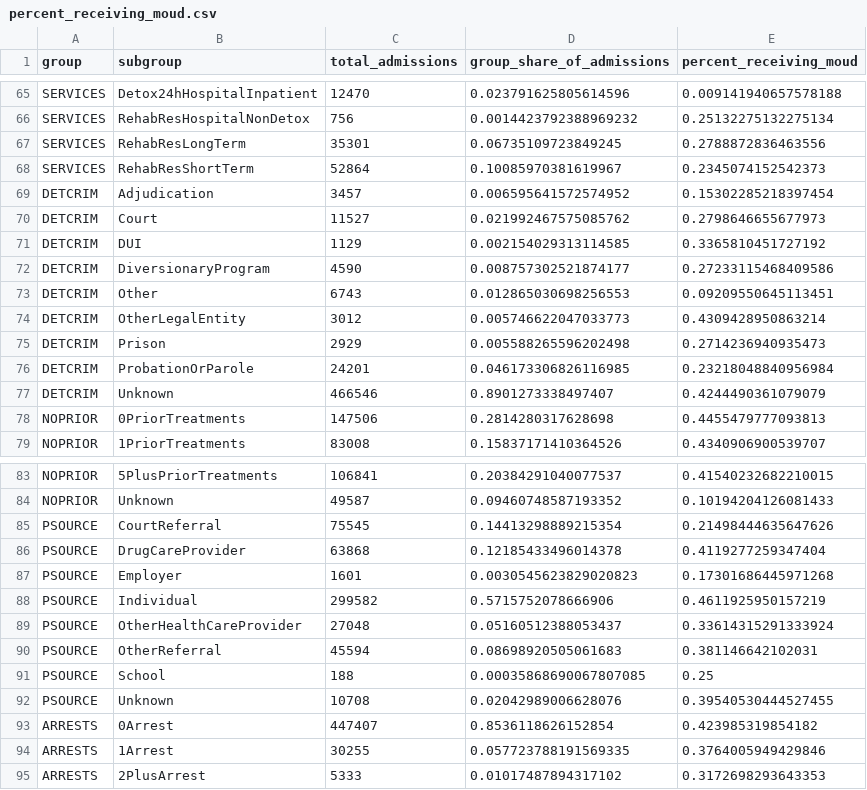
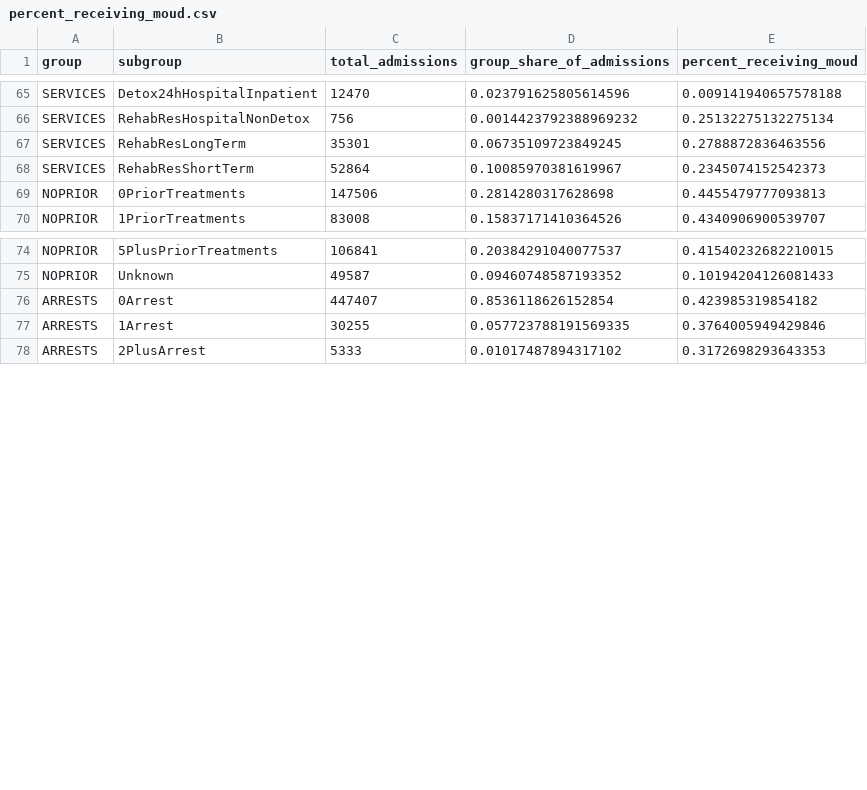
Before and after one commit to tomweinandy/TEDSA, a CSV file: percent_receiving_moud.csv, drawn as a sheet; only a part is shown, gaps mark what is left out; the diff covers the shown part only.

```diff
--- a/percent_receiving_moud.csv
+++ b/percent_receiving_moud.csv
@@ -68,11 +68,2 @@ SERVICES,RehabResLongTerm,35301,0.06735109723849245,0.2788872836463556
 SERVICES,RehabResShortTerm,52864,0.10085970381619967,0.2345074152542373
-DETCRIM,Adjudication,3457,0.006595641572574952,0.15302285218397454
-DETCRIM,Court,11527,0.021992467575085762,0.2798646655677973
-DETCRIM,DUI,1129,0.002154029313114585,0.3365810451727192
-DETCRIM,DiversionaryProgram,4590,0.008757302521874177,0.27233115468409586
-DETCRIM,Other,6743,0.012865030698256553,0.09209550645113451
-DETCRIM,OtherLegalEntity,3012,0.005746622047033773,0.4309428950863214
-DETCRIM,Prison,2929,0.005588265596202498,0.2714236940935473
-DETCRIM,ProbationOrParole,24201,0.046173306826116985,0.23218048840956984
-DETCRIM,Unknown,466546,0.8901273338497407,0.4244490361079079
 NOPRIOR,0PriorTreatments,147506,0.2814280317628698,0.4455479777093813
@@ -84,10 +75,2 @@ NOPRIOR,5PlusPriorTreatments,106841,0.20384291040077537,0.41540232682210015
 NOPRIOR,Unknown,49587,0.09460748587193352,0.10194204126081433
-PSOURCE,CourtReferral,75545,0.14413298889215354,0.21498444635647626
-PSOURCE,DrugCareProvider,63868,0.12185433496014378,0.4119277259347404
-PSOURCE,Employer,1601,0.0030545623829020823,0.17301686445971268
-PSOURCE,Individual,299582,0.5715752078666906,0.4611925950157219
-PSOURCE,OtherHealthCareProvider,27048,0.05160512388053437,0.33614315291333924
-PSOURCE,OtherReferral,45594,0.08698920505061683,0.381146642102031
-PSOURCE,School,188,0.00035868690067807085,0.25
-PSOURCE,Unknown,10708,0.02042989006628076,0.39540530444527455
 ARRESTS,0Arrest,447407,0.8536118626152854,0.423985319854182
```
Also changed, not shown: 17 added rows elsewhere in this file, frequencies.csv, 1 other file.
